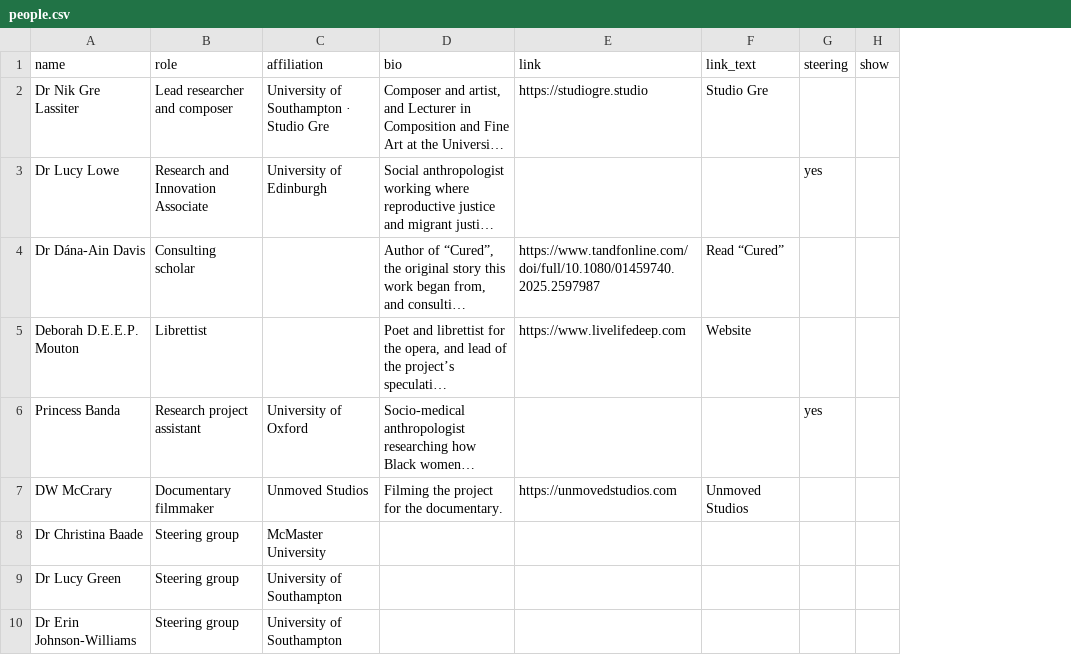
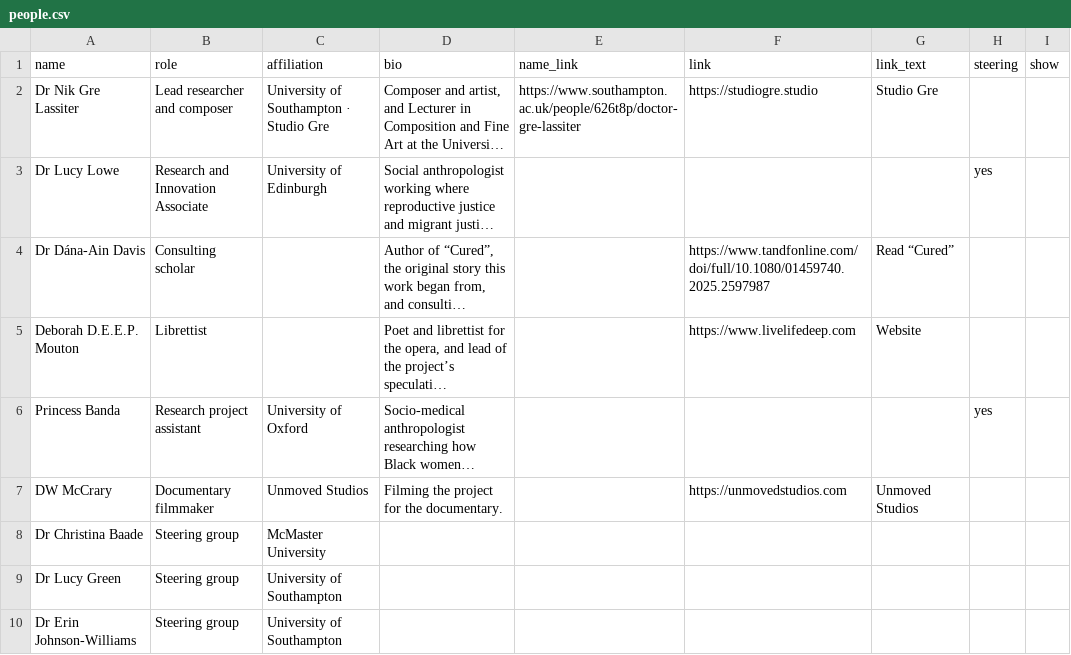
Before and after one commit to NGL-cpu/ECthreads, a CSV file: data/people.csv, drawn as a sheet; only a part is shown; long unchanged cells end in …; the diff names each change by its address in the sheet, - before the commit and + after, or states it on an @@ line.

```diff
--- a/data/people.csv
+++ b/data/people.csv
+column E (name_link), row 2: https://www.southampton.ac.uk/people/626t8p/doctor-gre-lassiter
```
Also changed, not shown: 3 other files.
